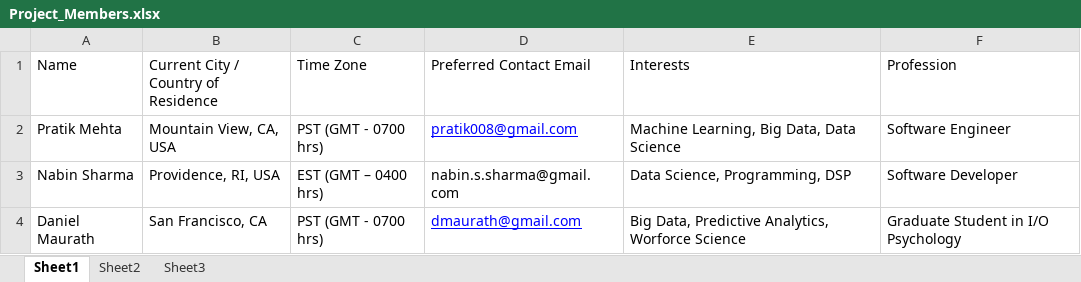
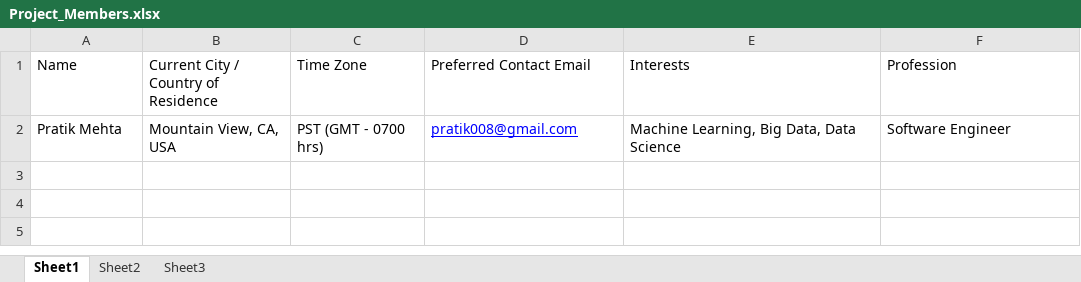
Before and after one commit to pratik008/HealthCare_Twitter_Analysis, an Excel workbook: Project_Members.xlsx, sheet Sheet1, drawn as a sheet; values as stored, in another font and other column widths than the file's, no borders; the diff names each change by its address in the sheet, - before the commit and + after, or states it on an @@ line.

Commit message:
Revert "update project members"
This reverts commit 761d532f85a21145ca25f5bab00126fe35aa9ad3.

```diff
--- a/Project_Members.xlsx (sheet Sheet1)
+++ b/Project_Members.xlsx (sheet Sheet1)
-row 3: Nabin Sharma | Providence, RI, USA | EST (GMT – 0400 hrs) | nabin.s.sharma@gmail.com | Data Science, Programming, DSP | Software Developer
-row 4: Daniel Maurath | San Francisco, CA | PST (GMT - 0700 hrs) | dmaurath@gmail.com | Big Data, Predictive Analytics, Worforce Science | Graduate Student in I/O Psychology
```
